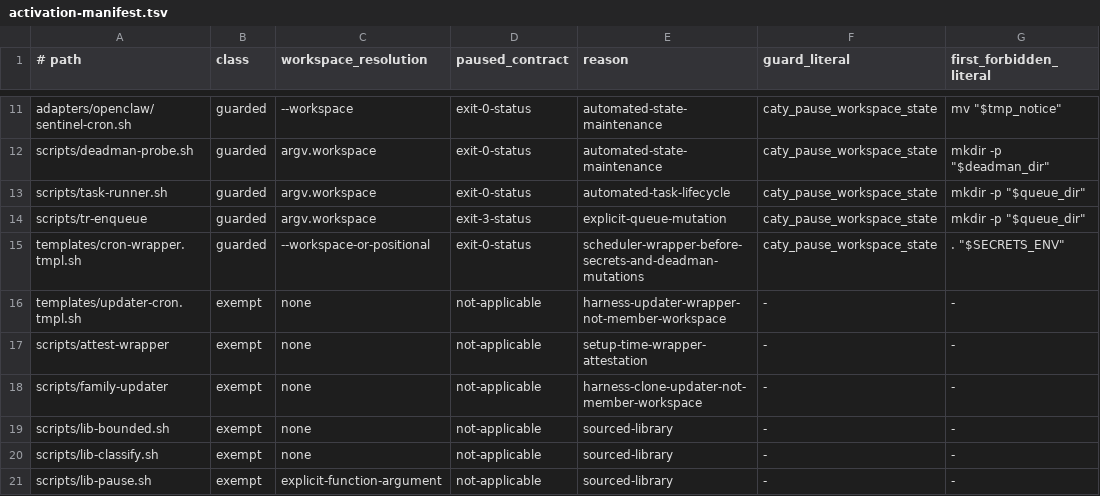
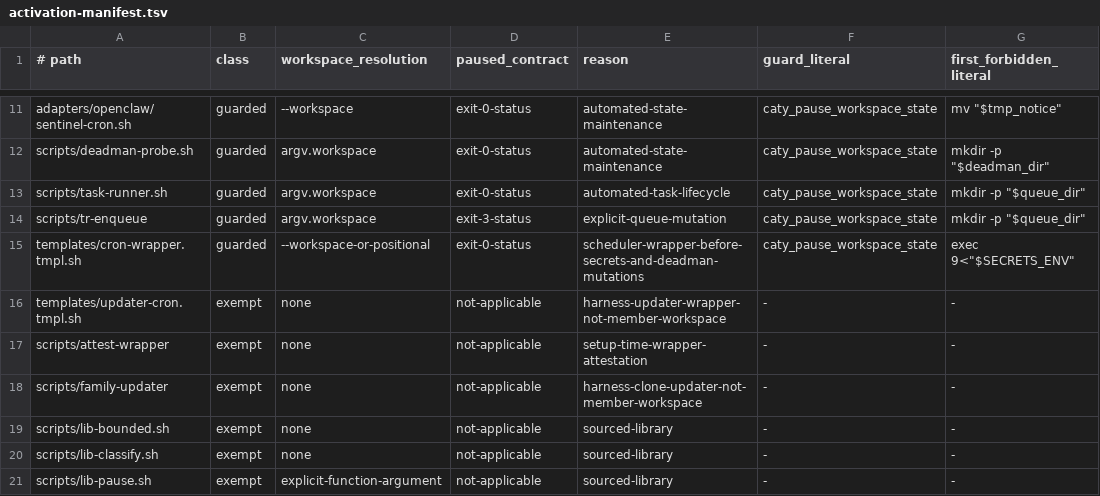
Before and after one commit to caty-ai/caty-agent-harness, a TSV file: scripts/activation-manifest.tsv, drawn as a sheet; only a part is shown, gaps mark what is left out.

```diff
--- a/scripts/activation-manifest.tsv
+++ b/scripts/activation-manifest.tsv
@@ -14,3 +14,3 @@ scripts/task-runner.sh	guarded	argv.workspace	exit-0-status	automated-task-lifec
 scripts/tr-enqueue	guarded	argv.workspace	exit-3-status	explicit-queue-mutation	caty_pause_workspace_state	mkdir -p "$queue_dir"
-templates/cron-wrapper.tmpl.sh	guarded	--workspace-or-positional	exit-0-status	scheduler-wrapper-before-secrets-and-deadman-mutations	caty_pause_workspace_state	. "$SECRETS_ENV"
+templates/cron-wrapper.tmpl.sh	guarded	--workspace-or-positional	exit-0-status	scheduler-wrapper-before-secrets-and-deadman-mutations	caty_pause_workspace_state	exec 9<"$SECRETS_ENV"
 templates/updater-cron.tmpl.sh	exempt	none	not-applicable	harness-updater-wrapper-not-member-workspace	-	-
```
Also changed, not shown: 2 other files.
